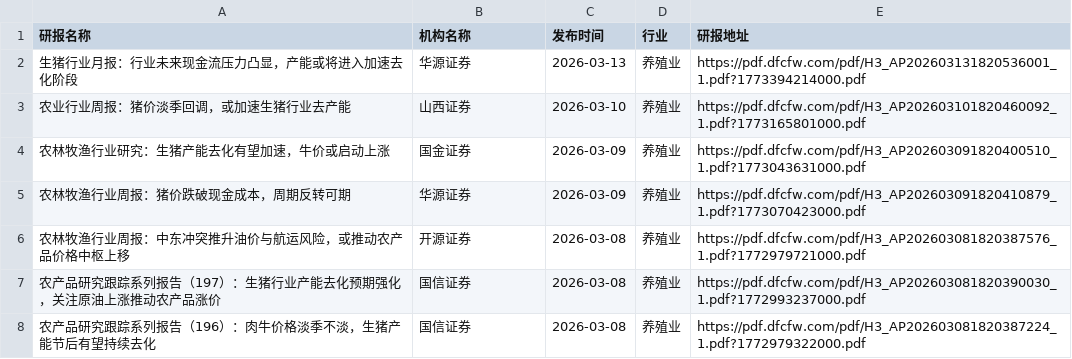
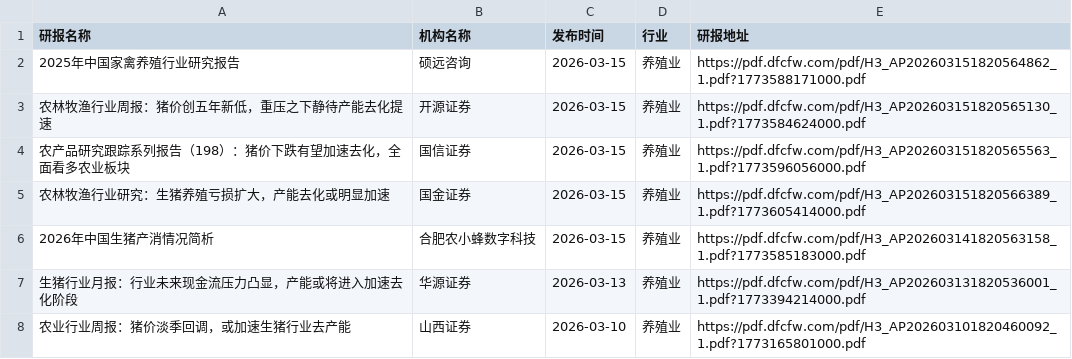
Before and after one commit to yueshandewu/dongcai_report, a CSV file: eastmoney/养殖业.csv, drawn as a sheet; only a part is shown; the shorter side is filled out with more unchanged rows; the diff names each change by its address in the sheet, - before the commit and + after, or states it on an @@ line.

```diff
--- a/eastmoney/养殖业.csv
+++ b/eastmoney/养殖业.csv
+row 2: 2025年中国家禽养殖行业研究报告 | 硕远咨询 | 2026-03-15 | 养殖业 | https://pdf.dfcfw.com/pdf/H3_AP202603151820564862_1.pdf?1773588171000.pdf
+row 3: 农林牧渔行业周报：猪价创五年新低，重压之下静待产能去化提速 | 开源证券 | 2026-03-15 | 养殖业 | https://pdf.dfcfw.com/pdf/H3_AP202603151820565130_1.pdf?1773584624000.pdf
+row 4: 农产品研究跟踪系列报告（198）：猪价下跌有望加速去化，全面看多农业板块 | 国信证券 | 2026-03-15 | 养殖业 | https://pdf.dfcfw.com/pdf/H3_AP202603151820565563_1.pdf?1773596056000.pdf
+row 5: 农林牧渔行业研究：生猪养殖亏损扩大，产能去化或明显加速 | 国金证券 | 2026-03-15 | 养殖业 | https://pdf.dfcfw.com/pdf/H3_AP202603151820566389_1.pdf?1773605414000.pdf
+row 6: 2026年中国生猪产消情况简析 | 合肥农小蜂数字科技 | 2026-03-15 | 养殖业 | https://pdf.dfcfw.com/pdf/H3_AP202603141820563158_1.pdf?1773585183000.pdf
```
Also changed, not shown: eastmoney/工业金属.csv, eastmoney/房地产开发.csv, 48 other files.
